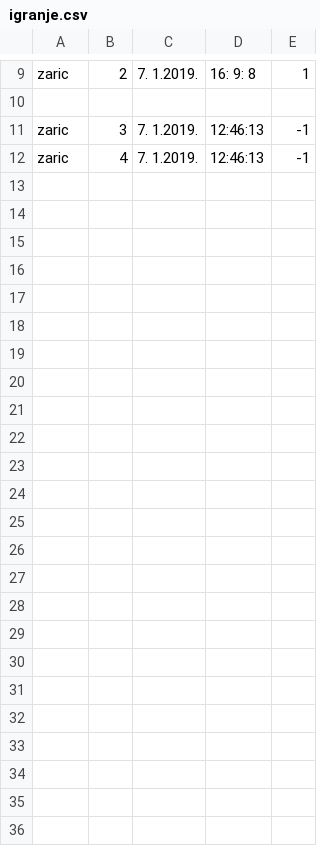
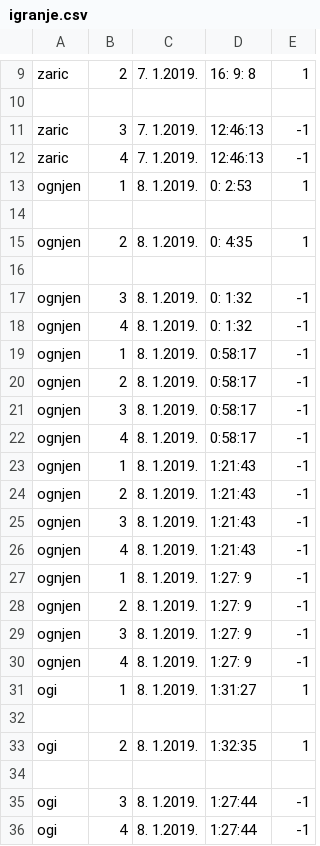
Before and after one commit to jelena1998/OSI2018-Grupa-9, a CSV file: OSIProjekat/OSIProjekat/igranje.csv, drawn as a sheet; only a part is shown, gaps mark what is left out.

```diff
--- a/OSIProjekat/OSIProjekat/igranje.csv
+++ b/OSIProjekat/OSIProjekat/igranje.csv
@@ -12 +12,25 @@ zaric ;3; 7. 1.2019.;12:46:13;-1
 zaric ;4; 7. 1.2019.;12:46:13;-1
+ognjen ;1; 8. 1.2019.; 0: 2:53;1
+
+ognjen ;2; 8. 1.2019.; 0: 4:35;1
+
+ognjen ;3; 8. 1.2019.; 0: 1:32;-1
+ognjen ;4; 8. 1.2019.; 0: 1:32;-1
+ognjen ;1; 8. 1.2019.; 0:58:17;-1
+ognjen ;2; 8. 1.2019.; 0:58:17;-1
+ognjen ;3; 8. 1.2019.; 0:58:17;-1
+ognjen ;4; 8. 1.2019.; 0:58:17;-1
+ognjen ;1; 8. 1.2019.; 1:21:43;-1
+ognjen ;2; 8. 1.2019.; 1:21:43;-1
+ognjen ;3; 8. 1.2019.; 1:21:43;-1
+ognjen ;4; 8. 1.2019.; 1:21:43;-1
+ognjen ;1; 8. 1.2019.; 1:27: 9;-1
+ognjen ;2; 8. 1.2019.; 1:27: 9;-1
+ognjen ;3; 8. 1.2019.; 1:27: 9;-1
+ognjen ;4; 8. 1.2019.; 1:27: 9;-1
+ogi ;1; 8. 1.2019.; 1:31:27;1
+
+ogi ;2; 8. 1.2019.; 1:32:35;1
+
+ogi ;3; 8. 1.2019.; 1:27:44;-1
+ogi ;4; 8. 1.2019.; 1:27:44;-1
```
Also changed, not shown: OSIProjekat/OSIProjekat/kljuc.csv, 46 other files.
